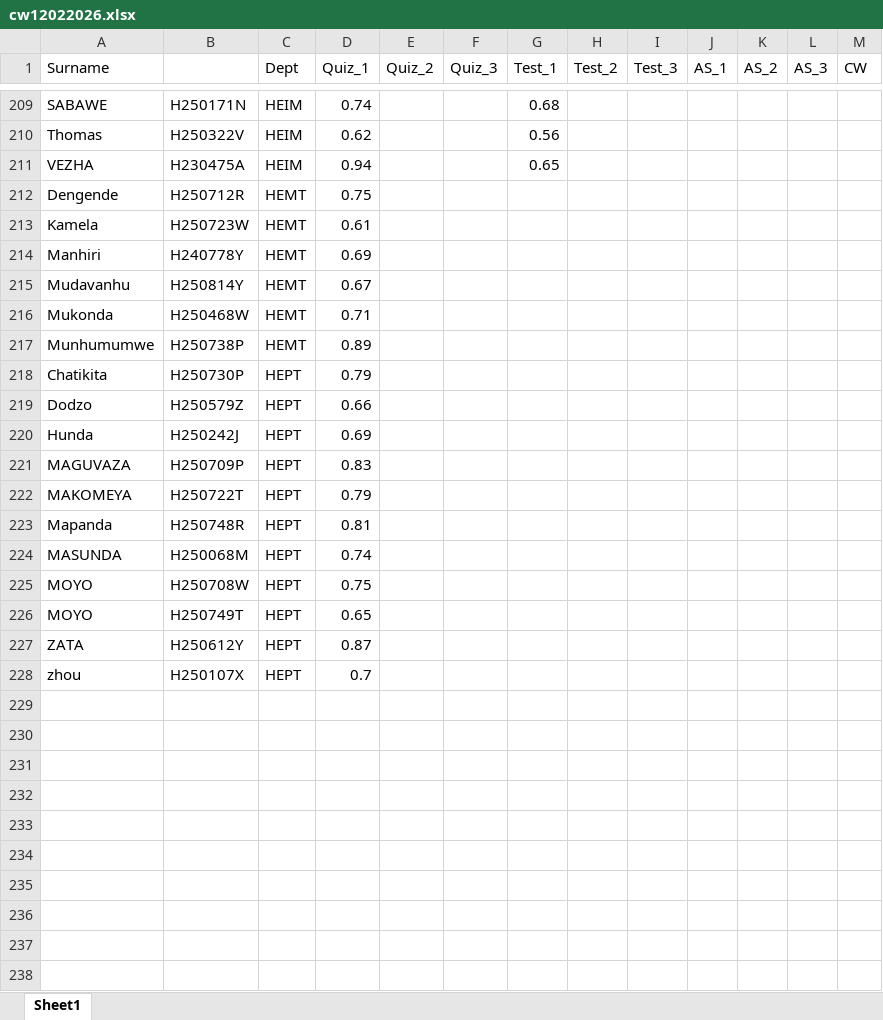
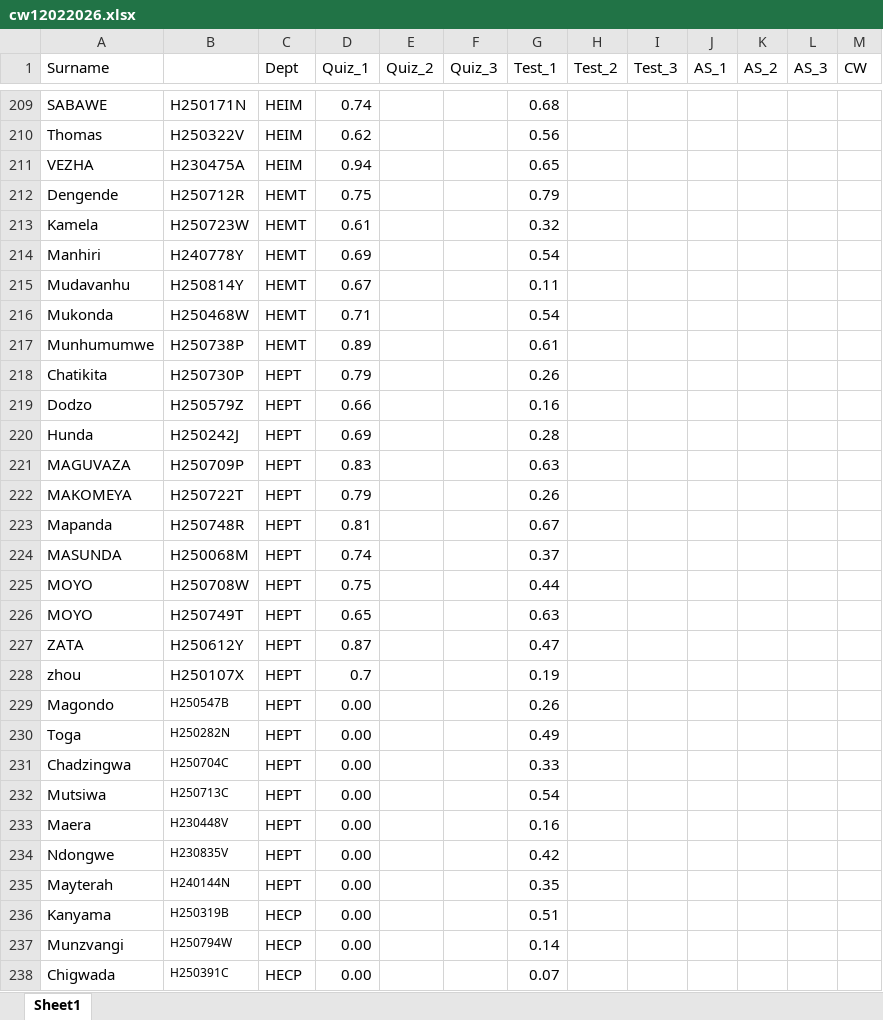
Before and after one commit to tnmutusva/course, an Excel workbook: cw12022026.xlsx, sheet Sheet1, drawn as a sheet; only a part is shown, gaps mark what is left out; values as stored, in another font and other column widths than the file's, no borders; table styles not drawn; the diff covers the shown part only; the diff names each change by its address in the sheet, - before the commit and + after, or states it on an @@ line.

Commit message:
Update cw12022026.xlsx

```diff
--- a/cw12022026.xlsx (sheet Sheet1)
+++ b/cw12022026.xlsx (sheet Sheet1)
-G212 (Test_1): (empty)
+G212 (Test_1): 0.79
-G213 (Test_1): (empty)
+G213 (Test_1): 0.32
-G214 (Test_1): (empty)
+G214 (Test_1): 0.54
-G215 (Test_1): (empty)
+G215 (Test_1): 0.11
-G216 (Test_1): (empty)
+G216 (Test_1): 0.54
-G217 (Test_1): (empty)
+G217 (Test_1): 0.61
-G218 (Test_1): (empty)
+G218 (Test_1): 0.26
-G219 (Test_1): (empty)
+G219 (Test_1): 0.16
-G220 (Test_1): (empty)
+G220 (Test_1): 0.28
-G221 (Test_1): (empty)
+G221 (Test_1): 0.63
-G222 (Test_1): (empty)
+G222 (Test_1): 0.26
-G223 (Test_1): (empty)
+G223 (Test_1): 0.67
-G224 (Test_1): (empty)
+G224 (Test_1): 0.37
-G225 (Test_1): (empty)
+G225 (Test_1): 0.44
-G226 (Test_1): (empty)
+G226 (Test_1): 0.63
-G227 (Test_1): (empty)
+G227 (Test_1): 0.47
-G228 (Test_1): (empty)
+G228 (Test_1): 0.19
+row 229: Magondo | H250547B | HEPT | 0.00 |  |  | 0.26
+row 230: Toga | H250282N | HEPT | 0.00 |  |  | 0.49
+row 231: Chadzingwa | H250704C | HEPT | 0.00 |  |  | 0.33
+row 232: Mutsiwa | H250713C | HEPT | 0.00 |  |  | 0.54
+row 233: Maera | H230448V | HEPT | 0.00 |  |  | 0.16
+row 234: Ndongwe | H230835V | HEPT | 0.00 |  |  | 0.42
+row 235: Mayterah | H240144N | HEPT | 0.00 |  |  | 0.35
+row 236: Kanyama | H250319B | HECP | 0.00 |  |  | 0.51
+row 237: Munzvangi | H250794W | HECP | 0.00 |  |  | 0.14
+row 238: Chigwada | H250391C | HECP | 0.00 |  |  | 0.07
```
Also changed, not shown: 40 edited cells elsewhere in this sheet.
